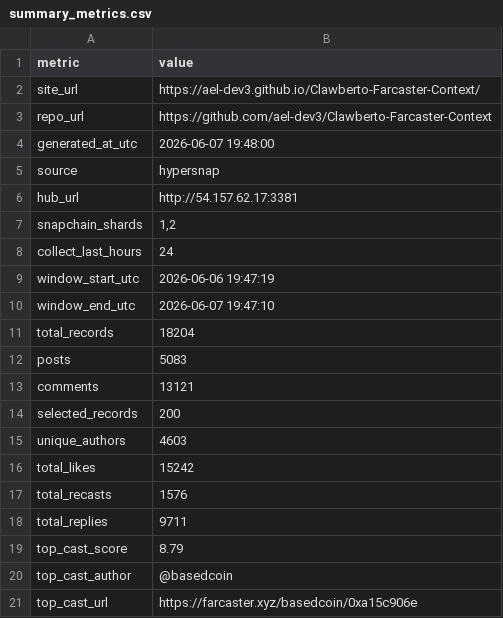
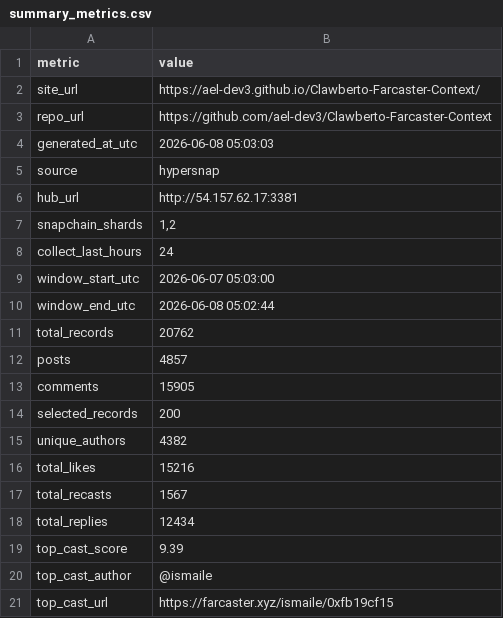
Before and after one commit to ael-dev3/Clawberto-Farcaster-Context, a CSV file: generated/summary_metrics.csv, drawn as a sheet.

```diff
--- a/generated/summary_metrics.csv
+++ b/generated/summary_metrics.csv
@@ -3,3 +3,3 @@ site_url,https://ael-dev3.github.io/Clawberto-Farcaster-Context/
 repo_url,https://github.com/ael-dev3/Clawberto-Farcaster-Context
-generated_at_utc,2026-06-07 19:48:00
+generated_at_utc,2026-06-08 05:03:03
 source,hypersnap
@@ -8,14 +8,14 @@ snapchain_shards,"1,2"
 collect_last_hours,24
-window_start_utc,2026-06-06 19:47:19
-window_end_utc,2026-06-07 19:47:10
-total_records,18204
-posts,5083
-comments,13121
+window_start_utc,2026-06-07 05:03:00
+window_end_utc,2026-06-08 05:02:44
+total_records,20762
+posts,4857
+comments,15905
 selected_records,200
-unique_authors,4603
-total_likes,15242
-total_recasts,1576
-total_replies,9711
-top_cast_score,8.79
-top_cast_author,@basedcoin
-top_cast_url,https://farcaster.xyz/basedcoin/0xa15c906e
+unique_authors,4382
+total_likes,15216
+total_recasts,1567
+total_replies,12434
+top_cast_score,9.39
+top_cast_author,@ismaile
+top_cast_url,https://farcaster.xyz/ismaile/0xfb19cf15
```
Also changed, not shown: generated/theme_summary.csv, public/generated/agent_take.csv, 21 other files.
